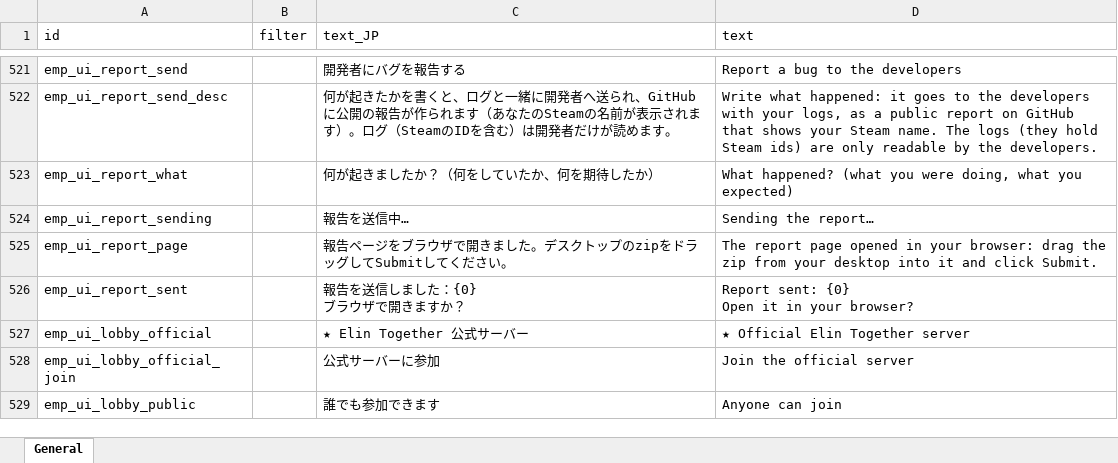
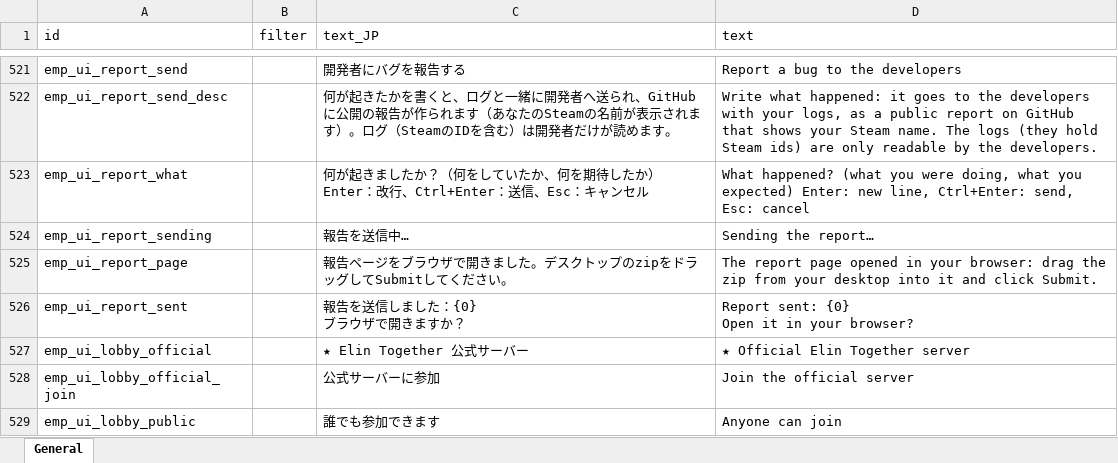
Before and after one commit to jeanfreger/elin-together-independence, an Excel workbook: package/LangMod/EN/emp_localization.xlsx, sheet General, drawn as a sheet; only a part is shown, gaps mark what is left out; values as stored, in another font and other column widths than the file's, no borders; the diff names each change by its address in the sheet, - before the commit and + after, or states it on an @@ line.

```diff
--- a/package/LangMod/EN/emp_localization.xlsx (sheet General)
+++ b/package/LangMod/EN/emp_localization.xlsx (sheet General)
-C523 (text_JP): 何が起きましたか？（何をしていたか、何を期待したか）
+C523 (text_JP): 何が起きましたか？（何をしていたか、何を期待したか） Enter：改行、Ctrl+Enter：送信、Esc：キャンセル
-D523 (text): …you expected)
+D523 (text): …you expected) Enter: new line, Ctrl+Enter: send, Esc: cancel
```
Also changed, not shown: 3 other files.
